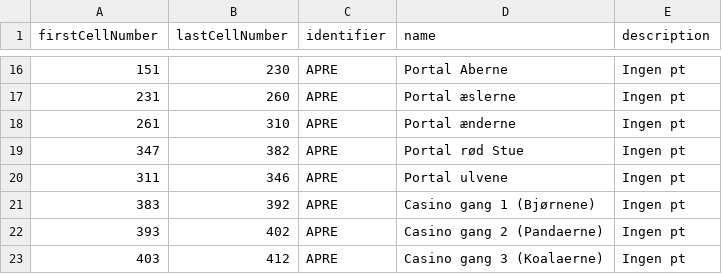
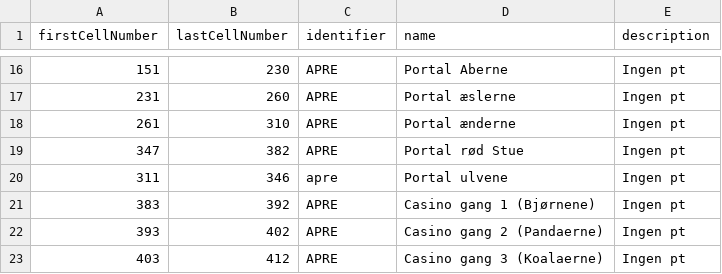
Before and after one commit to Ultimate15k/FreakyvilleAddon-Data, a CSV file: cell_data.csv, drawn as a sheet; only a part is shown, gaps mark what is left out.

Commit message:
Update cell_data.csv

```diff
--- a/cell_data.csv
+++ b/cell_data.csv
@@ -19,3 +19,3 @@ firstCellNumber,lastCellNumber,identifier,name,description
 347,382,APRE,Portal rød Stue,Ingen pt
-311,346,APRE,Portal ulvene,Ingen pt
+311,346,apre,Portal ulvene,Ingen pt
 383,392,APRE,Casino gang 1 (Bjørnene),Ingen pt
```
